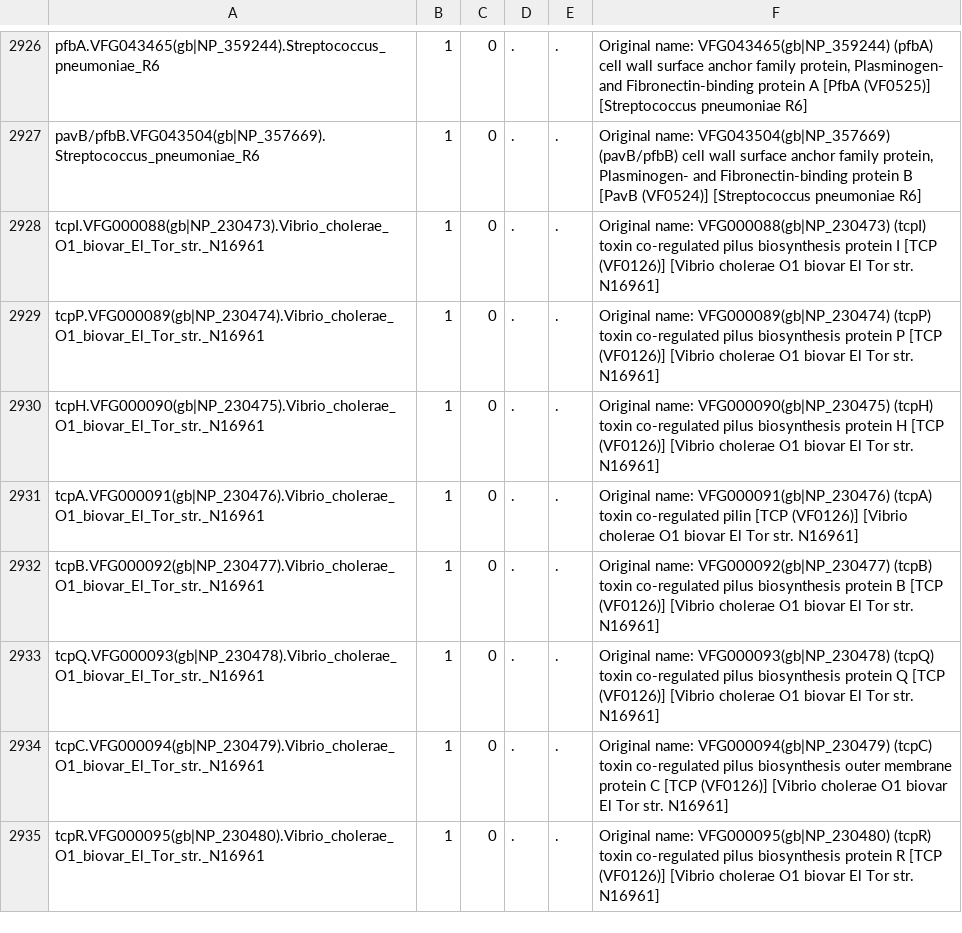
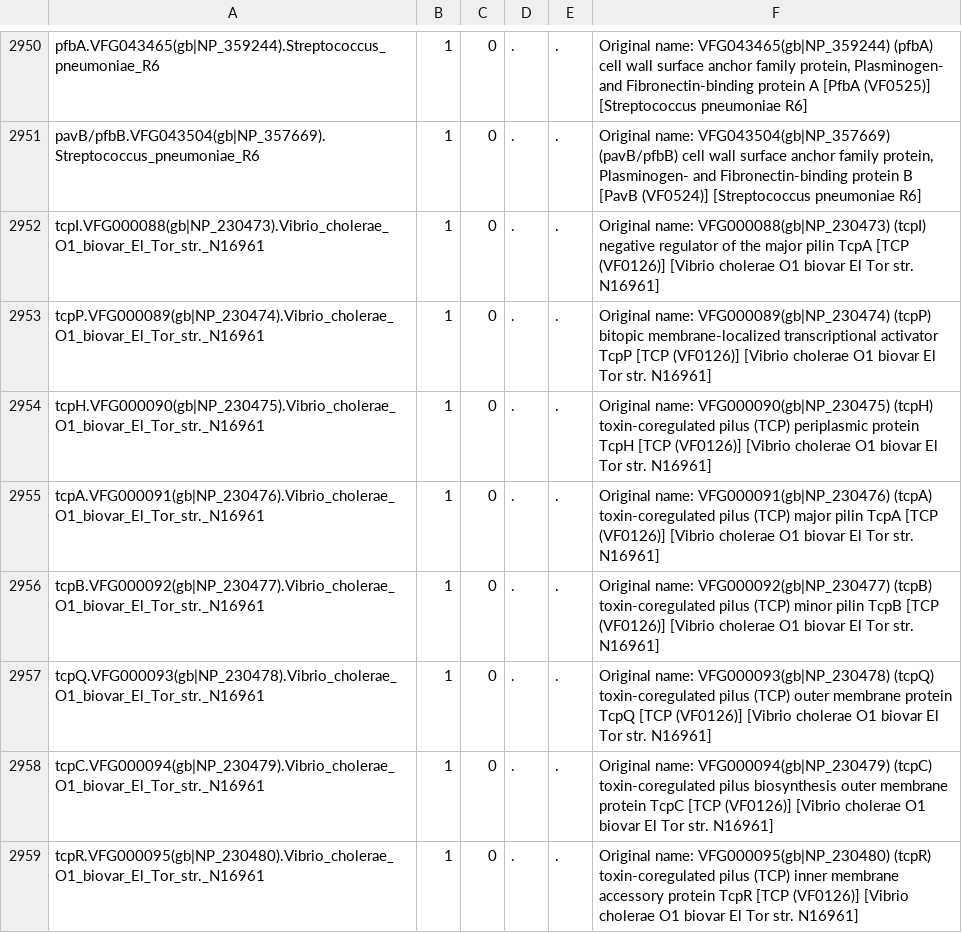
Before and after one commit to stanikae/jekesa, a TSV file: db/ariba_DBs/out.vfdb_core.tsv, drawn as a sheet; only a part is shown, gaps mark what is left out; the diff covers the shown part only.

```diff
--- a/db/ariba_DBs/out.vfdb_core.tsv
+++ b/db/ariba_DBs/out.vfdb_core.tsv
@@ -2927,9 +2951,9 @@ pfbA.VFG043465(gb|NP_359244).Streptococcus_pneumoniae_R6	1	0	.	.	Original name:
 pavB/pfbB.VFG043504(gb|NP_357669).Streptococcus_pneumoniae_R6	1	0	.	.	Original name: VFG043504(gb|NP_357669) (pavB/pfbB) cell wall surface anchor family protein, Plasminogen- and Fibronectin-binding protein B [PavB (VF0524)] [Streptococcus pneumoniae R6]
-tcpI.VFG000088(gb|NP_230473).Vibrio_cholerae_O1_biovar_El_Tor_str._N16961	1	0	.	.	Original name: VFG000088(gb|NP_230473) (tcpI) toxin co-regulated pilus biosynthesis protein I [TCP (VF0126)] [Vibrio cholerae O1 biovar El Tor str. N16961]
-tcpP.VFG000089(gb|NP_230474).Vibrio_cholerae_O1_biovar_El_Tor_str._N16961	1	0	.	.	Original name: VFG000089(gb|NP_230474) (tcpP) toxin co-regulated pilus biosynthesis protein P [TCP (VF0126)] [Vibrio cholerae O1 biovar El Tor str. N16961]
-tcpH.VFG000090(gb|NP_230475).Vibrio_cholerae_O1_biovar_El_Tor_str._N16961	1	0	.	.	Original name: VFG000090(gb|NP_230475) (tcpH) toxin co-regulated pilus biosynthesis protein H [TCP (VF0126)] [Vibrio cholerae O1 biovar El Tor str. N16961]
-tcpA.VFG000091(gb|NP_230476).Vibrio_cholerae_O1_biovar_El_Tor_str._N16961	1	0	.	.	Original name: VFG000091(gb|NP_230476) (tcpA) toxin co-regulated pilin [TCP (VF0126)] [Vibrio cholerae O1 biovar El Tor str. N16961]
-tcpB.VFG000092(gb|NP_230477).Vibrio_cholerae_O1_biovar_El_Tor_str._N16961	1	0	.	.	Original name: VFG000092(gb|NP_230477) (tcpB) toxin co-regulated pilus biosynthesis protein B [TCP (VF0126)] [Vibrio cholerae O1 biovar El Tor str. N16961]
-tcpQ.VFG000093(gb|NP_230478).Vibrio_cholerae_O1_biovar_El_Tor_str._N16961	1	0	.	.	Original name: VFG000093(gb|NP_230478) (tcpQ) toxin co-regulated pilus biosynthesis protein Q [TCP (VF0126)] [Vibrio cholerae O1 biovar El Tor str. N16961]
-tcpC.VFG000094(gb|NP_230479).Vibrio_cholerae_O1_biovar_El_Tor_str._N16961	1	0	.	.	Original name: VFG000094(gb|NP_230479) (tcpC) toxin co-regulated pilus biosynthesis outer membrane protein C [TCP (VF0126)] [Vibrio cholerae O1 biovar El Tor str. N16961]
-tcpR.VFG000095(gb|NP_230480).Vibrio_cholerae_O1_biovar_El_Tor_str._N16961	1	0	.	.	Original name: VFG000095(gb|NP_230480) (tcpR) toxin co-regulated pilus biosynthesis protein R [TCP (VF0126)] [Vibrio cholerae O1 biovar El Tor str. N16961]
+tcpI.VFG000088(gb|NP_230473).Vibrio_cholerae_O1_biovar_El_Tor_str._N16961	1	0	.	.	Original name: VFG000088(gb|NP_230473) (tcpI) negative regulator of the major pilin TcpA [TCP (VF0126)] [Vibrio cholerae O1 biovar El Tor str. N16961]
+tcpP.VFG000089(gb|NP_230474).Vibrio_cholerae_O1_biovar_El_Tor_str._N16961	1	0	.	.	Original name: VFG000089(gb|NP_230474) (tcpP) bitopic membrane-localized transcriptional activator TcpP [TCP (VF0126)] [Vibrio cholerae O1 biovar El Tor str. N16961]
+tcpH.VFG000090(gb|NP_230475).Vibrio_cholerae_O1_biovar_El_Tor_str._N16961	1	0	.	.	Original name: VFG000090(gb|NP_230475) (tcpH) toxin-coregulated pilus (TCP) periplasmic protein TcpH [TCP (VF0126)] [Vibrio cholerae O1 biovar El Tor str. N16961]
+tcpA.VFG000091(gb|NP_230476).Vibrio_cholerae_O1_biovar_El_Tor_str._N16961	1	0	.	.	Original name: VFG000091(gb|NP_230476) (tcpA) toxin-coregulated pilus (TCP) major pilin TcpA [TCP (VF0126)] [Vibrio cholerae O1 biovar El Tor str. N16961]
+tcpB.VFG000092(gb|NP_230477).Vibrio_cholerae_O1_biovar_El_Tor_str._N16961	1	0	.	.	Original name: VFG000092(gb|NP_230477) (tcpB) toxin-coregulated pilus (TCP) minor pilin TcpB [TCP (VF0126)] [Vibrio cholerae O1 biovar El Tor str. N16961]
+tcpQ.VFG000093(gb|NP_230478).Vibrio_cholerae_O1_biovar_El_Tor_str._N16961	1	0	.	.	Original name: VFG000093(gb|NP_230478) (tcpQ) toxin-coregulated pilus (TCP) outer membrane protein TcpQ [TCP (VF0126)] [Vibrio cholerae O1 biovar El Tor str. N16961]
+tcpC.VFG000094(gb|NP_230479).Vibrio_cholerae_O1_biovar_El_Tor_str._N16961	1	0	.	.	Original name: VFG000094(gb|NP_230479) (tcpC) toxin-coregulated pilus biosynthesis outer membrane protein TcpC [TCP (VF0126)] [Vibrio cholerae O1 biovar El Tor str. N16961]
+tcpR.VFG000095(gb|NP_230480).Vibrio_cholerae_O1_biovar_El_Tor_str._N16961	1	0	.	.	Original name: VFG000095(gb|NP_230480) (tcpR) toxin-coregulated pilus (TCP) inner membrane accessory protein TcpR [TCP (VF0126)] [Vibrio cholerae O1 biovar El Tor str. N16961]
```
Also changed, not shown: 24 added rows and 14 edited cells elsewhere in this file, 23 other files.
